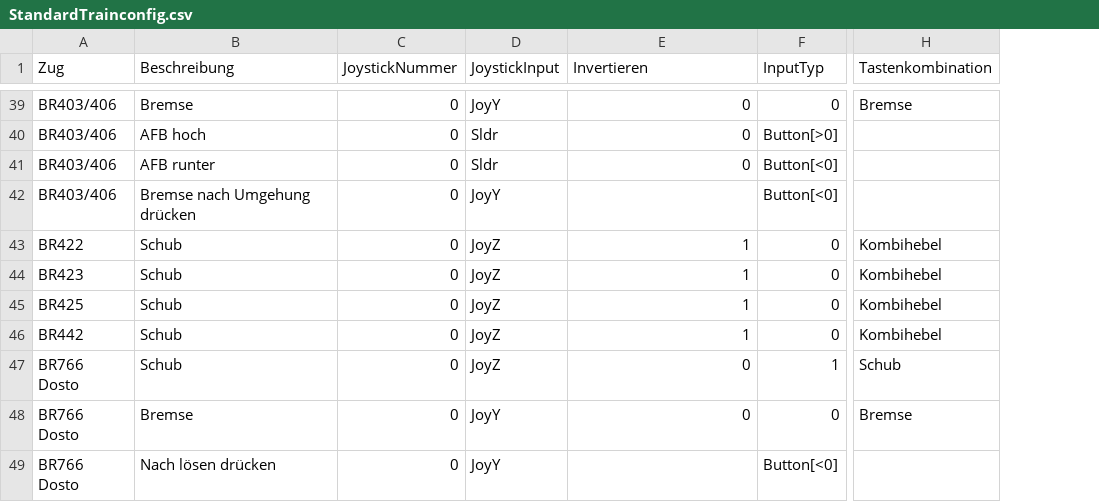
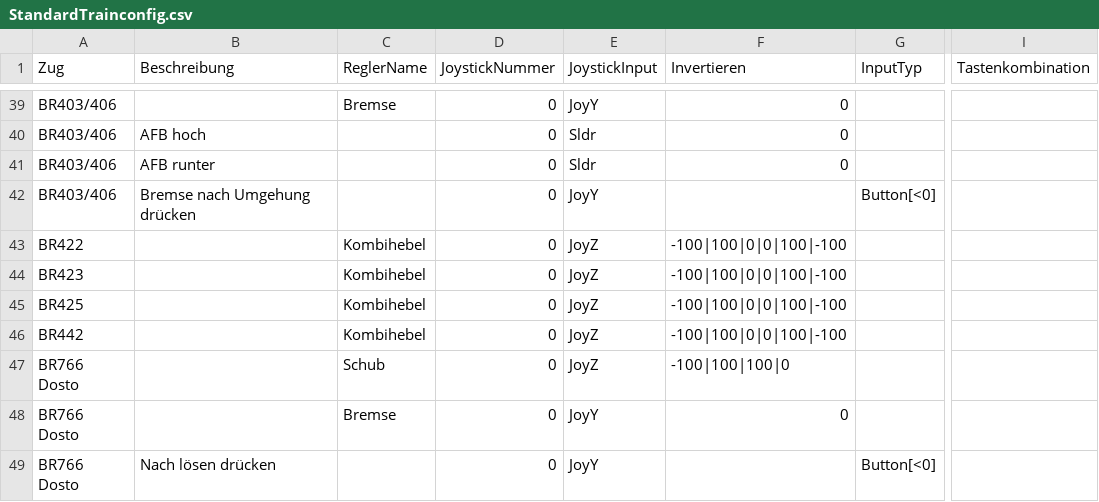
Before and after one commit to DerJantob/TSW2_Controller, a CSV file: TSW2_Controller/Configs/TrainConfig/StandardTrainconfig.csv, drawn as a sheet; only a part is shown, gaps mark what is left out; addresses are those after the commit; the diff covers the shown part only; the diff names each change by its address in the sheet, - before the commit and + after, or states it on an @@ line.

```diff
--- a/TSW2_Controller/Configs/TrainConfig/StandardTrainconfig.csv
+++ b/TSW2_Controller/Configs/TrainConfig/StandardTrainconfig.csv
+column C (ReglerName), rows 39-48: Bremse |  |  |  | Kombihebel | Kombihebel | Kombihebel | Kombihebel | Schub | Bremse
-B39 (Beschreibung): Bremse
+B39 (Beschreibung): (empty)
-G39 (InputTyp): 0
+G39 (InputTyp): (empty)
-I39 (Tastenkombination): Bremse
+I39 (Tastenkombination): (empty)
-G40 (InputTyp): Button[>0]
+G40 (InputTyp): (empty)
-G41 (InputTyp): Button[<0]
+G41 (InputTyp): (empty)
-B43:B47 (Beschreibung): Schub
+B43:B47 (Beschreibung): (empty)
-F43:F46 (Invertieren): 1
+F43:F46 (Invertieren): -100|100|0|0|100|-100
-G43:G46 (InputTyp): 0
+G43:G46 (InputTyp): (empty)
-I43:I46 (Tastenkombination): Kombihebel
+I43:I46 (Tastenkombination): (empty)
-F47 (Invertieren): 0
+F47 (Invertieren): -100|100|100|0
-G47 (InputTyp): 1
+G47 (InputTyp): (empty)
-I47 (Tastenkombination): Schub
+I47 (Tastenkombination): (empty)
-B48 (Beschreibung): Bremse
+B48 (Beschreibung): (empty)
-G48 (InputTyp): 0
+G48 (InputTyp): (empty)
-I48 (Tastenkombination): Bremse
+I48 (Tastenkombination): (empty)
```
Also changed, not shown: 60 edited cells elsewhere in this file, 6 other files.
